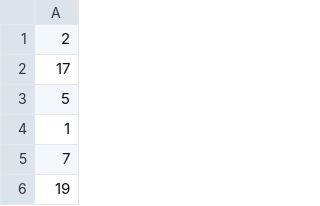
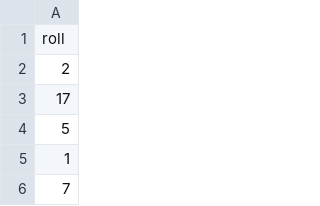
Before and after one commit to kipmccharen/Bayesian-Adventure-Zone, a CSV file: twothousand_rolls.csv, drawn as a sheet; only a part is shown; the shorter side is filled out with more unchanged rows.

```diff
--- a/twothousand_rolls.csv
+++ b/twothousand_rolls.csv
@@ -1 +1,2 @@
+"roll"
 2
```
Also changed, not shown: 2 other files.
